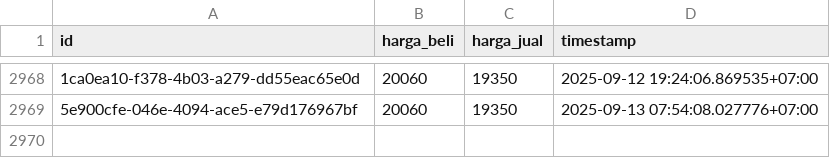
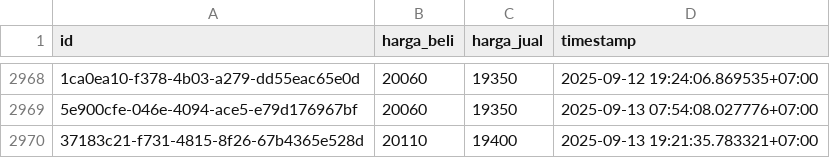
Before and after one commit to ahmadzfaiz/data, a CSV file: datasets/harga_emas_pegadaian.csv, drawn as a sheet; only a part is shown, gaps mark what is left out; the diff names each change by its address in the sheet, - before the commit and + after, or states it on an @@ line.

```diff
--- a/datasets/harga_emas_pegadaian.csv
+++ b/datasets/harga_emas_pegadaian.csv
+row 2970: 37183c21-f731-4815-8f26-67b4365e528d | 20110 | 19400 | 2025-09-13 19:21:35.783321+07:00
```
